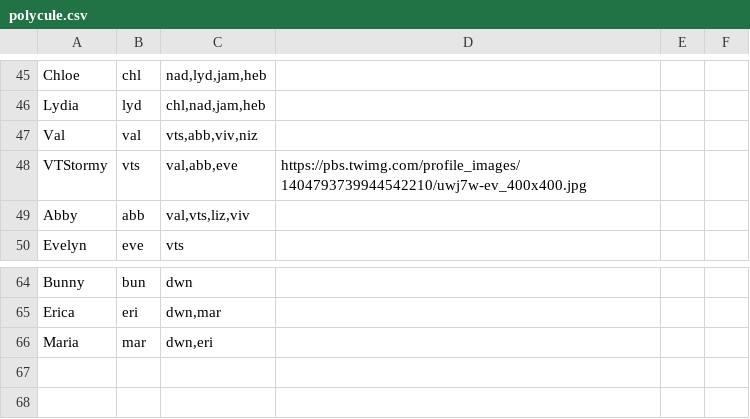
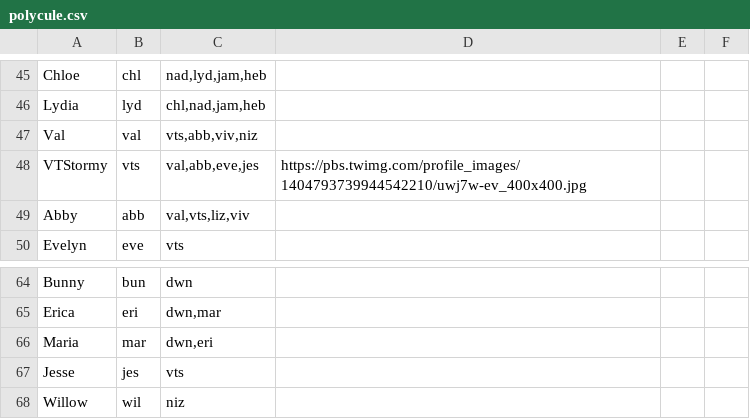
Before and after one commit to ThePolycule/ThePolycule, a CSV file: polycule.csv, drawn as a sheet; only a part is shown, gaps mark what is left out.

Commit message:
Update polycule.csv

```diff
--- a/polycule.csv
+++ b/polycule.csv
@@ -47,3 +47,3 @@ Lydia,lyd,"chl,nad,jam,heb",
 Val,val,"vts,abb,viv,niz",
-VTStormy,vts,"val,abb,eve",https://pbs.twimg.com/profile_images/1404793739944542210/uwj7w-ev_400x400.jpg
+VTStormy,vts,"val,abb,eve,jes",https://pbs.twimg.com/profile_images/1404793739944542210/uwj7w-ev_400x400.jpg
 Abby,abb,"val,vts,liz,viv",
@@ -66 +66,3 @@ Erica,eri,"dwn,mar",
 Maria,mar,"dwn,eri",
+Jesse,jes,"vts",
+Willow,wil,"niz",
```
